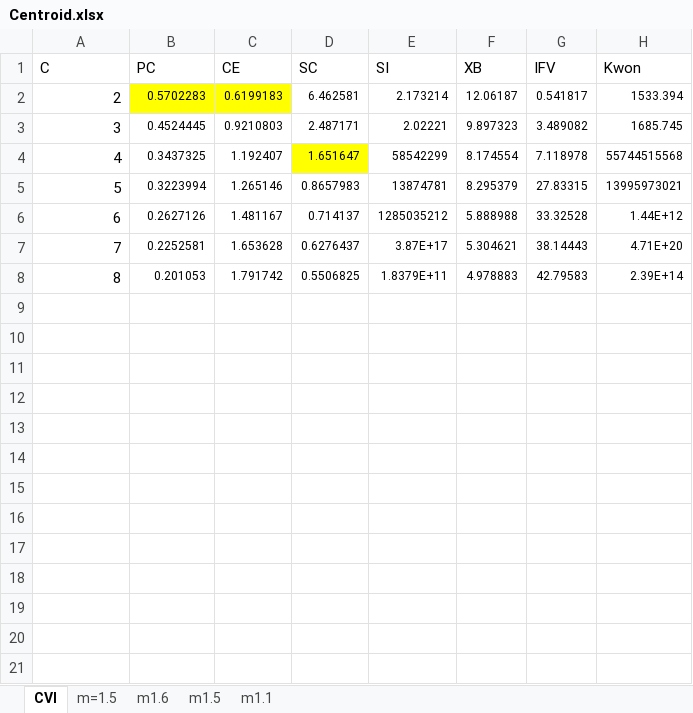
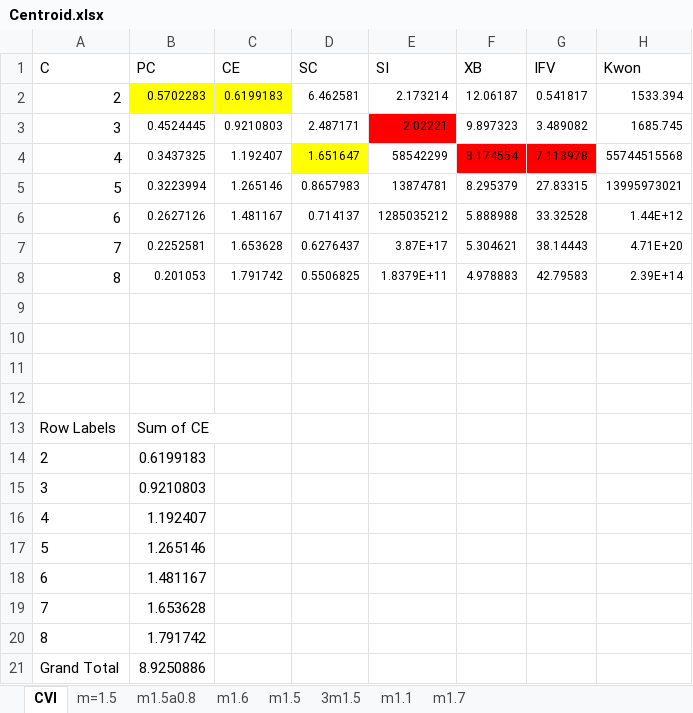
Before and after one commit to dedenistiawan/PDP-SoVI, an Excel workbook: Centroid.xlsx, sheet CVI, drawn as a sheet; values as stored, in another font and other column widths than the file's, no borders; charts and pictures not drawn; the diff names each change by its address in the sheet, - before the commit and + after, or states it on an @@ line.

```diff
--- a/Centroid.xlsx (sheet CVI)
+++ b/Centroid.xlsx (sheet CVI)
+sheet tab: m1.5a0.8
+sheet tab: 3m1.5
+sheet tab: m1.7
-E3 fill: none
+E3 fill: #FF0000
-F4:G4 fill: none
+F4:G4 fill: #FF0000
+row 9: (empty)
+row 10: (empty)
+row 11: (empty)
+row 12: (empty)
+row 13: Row Labels | Sum of CE
+row 14: 2 | 0.6199183
+row 15: 3 | 0.9210803
+row 16: 4 | 1.192407
+row 17: 5 | 1.265146
+row 18: 6 | 1.481167
+row 19: 7 | 1.653628
+row 20: 8 | 1.791742
+row 21: Grand Total | 8.9250886
```
Also changed, not shown: sheet m=1.5, sheet m1.5, charts or pictures, 6 other files.
